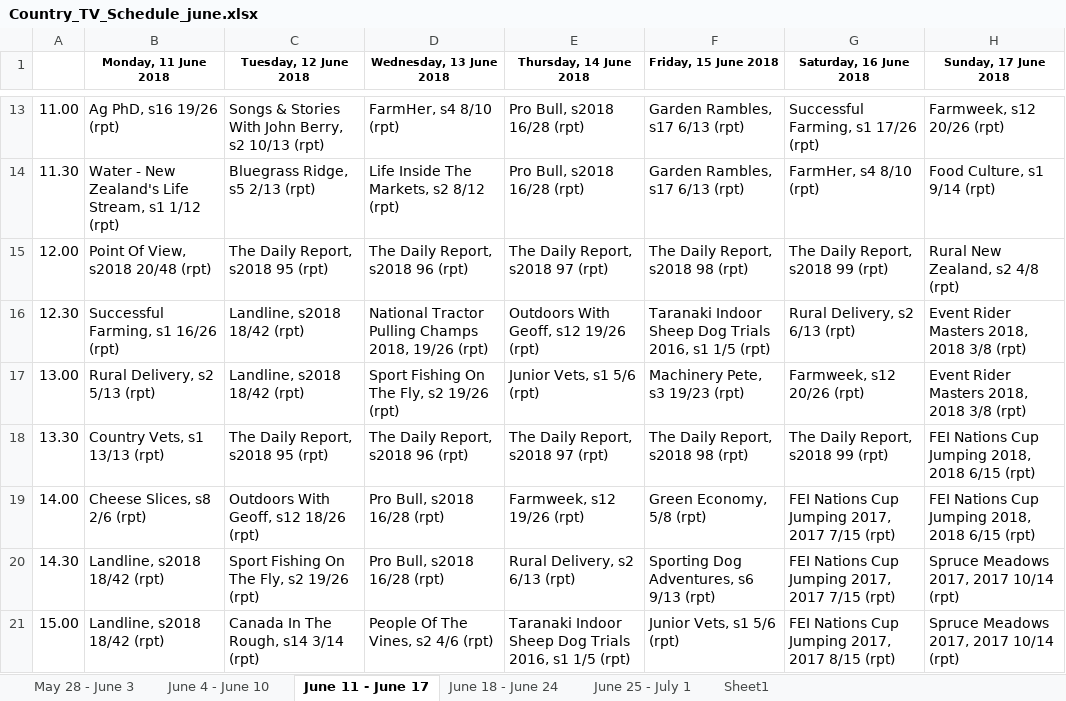
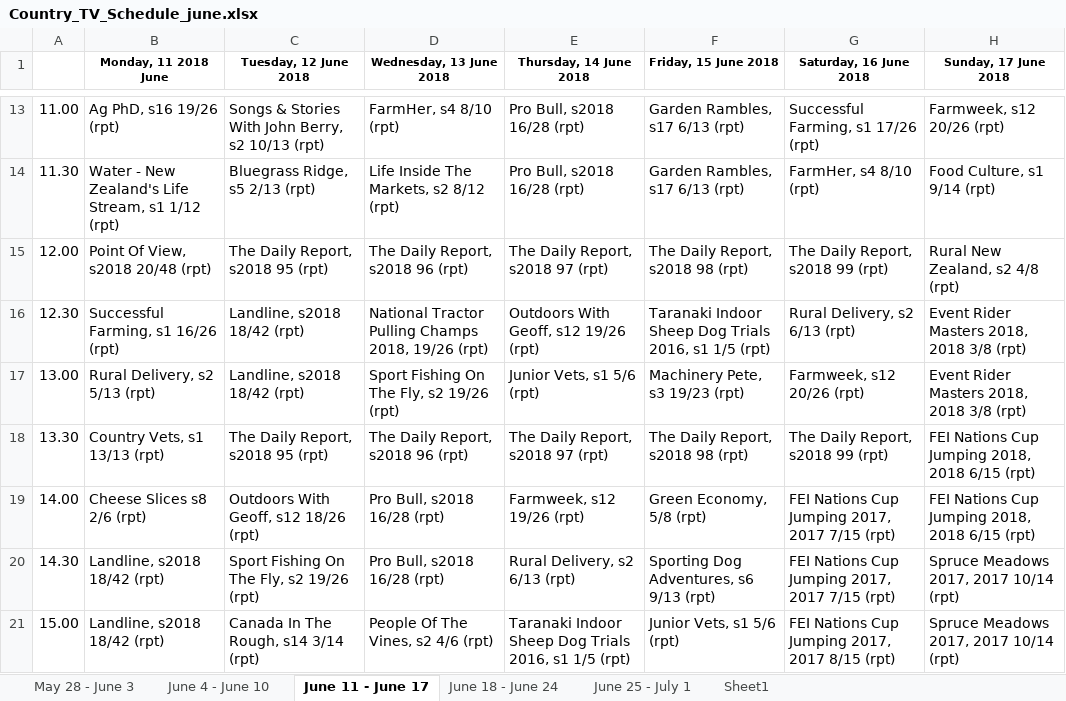
Before and after one commit to teja0225/epgGenerator, an Excel workbook: public/Country_TV_Schedule_june.xlsx, sheet June 11 - June 17, drawn as a sheet; only a part is shown, gaps mark what is left out; values as stored, in another font and other column widths than the file's, no borders; the diff names each change by its address in the sheet, - before the commit and + after, or states it on an @@ line.

```diff
--- a/public/Country_TV_Schedule_june.xlsx (sheet June 11 - June 17)
+++ b/public/Country_TV_Schedule_june.xlsx (sheet June 11 - June 17)
-B1: Monday, 11 June 2018
+B1: Monday, 11 2018 June
-B19 (Monday, 11 2018 June): Cheese Slices, s8 2/6 (rpt)
+B19 (Monday, 11 2018 June): Cheese Slices s8 2/6 (rpt)
```
Also changed, not shown: 10 other files.
